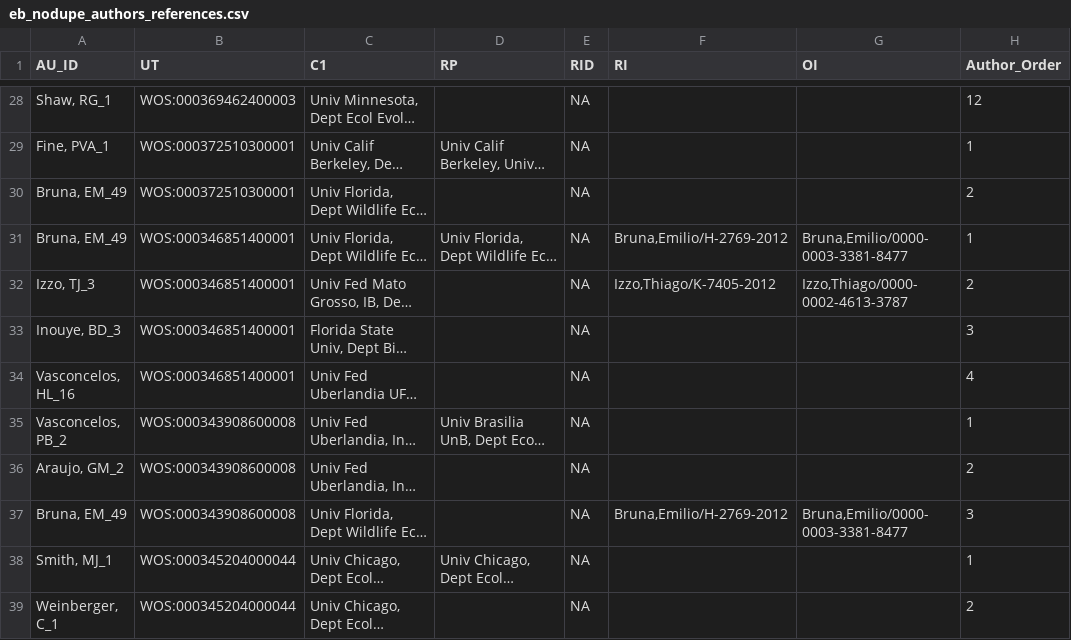
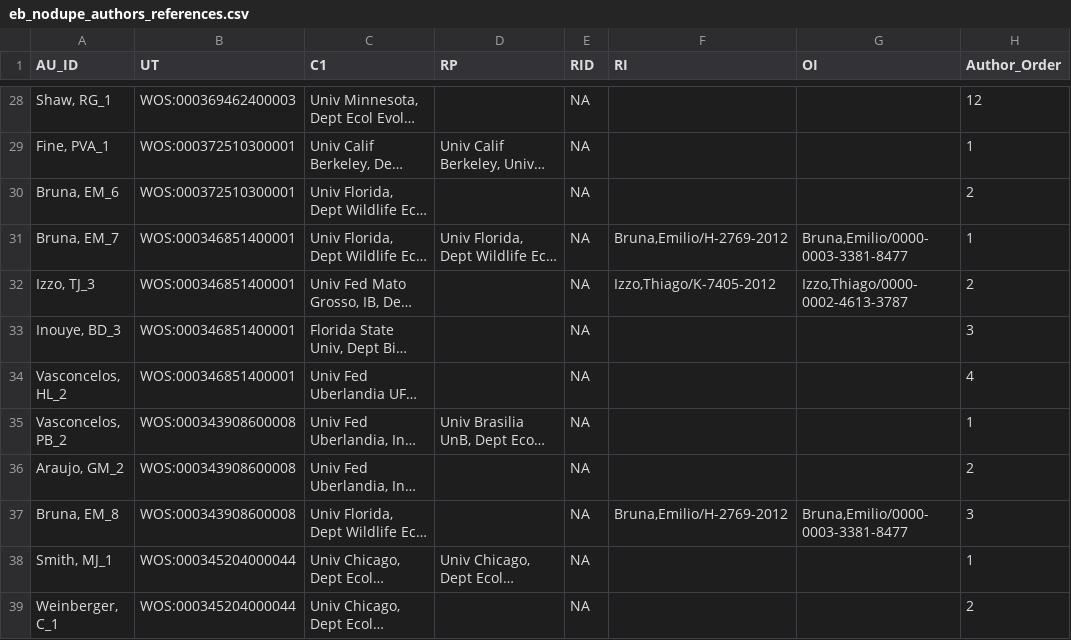
Before and after one commit to ropensci/refsplitr, a CSV file: output/eb_nodupe_authors_references.csv, drawn as a sheet; only a part is shown, gaps mark what is left out; long unchanged cells end in …; the diff covers the shown part only; the diff names each change by its address in the sheet, - before the commit and + after, or states it on an @@ line.

```diff
--- a/output/eb_nodupe_authors_references.csv
+++ b/output/eb_nodupe_authors_references.csv
-A30 (AU_ID): Bruna, EM_49
+A30 (AU_ID): Bruna, EM_6
-A31 (AU_ID): Bruna, EM_49
+A31 (AU_ID): Bruna, EM_7
-A34 (AU_ID): Vasconcelos, HL_16
+A34 (AU_ID): Vasconcelos, HL_2
-A37 (AU_ID): Bruna, EM_49
+A37 (AU_ID): Bruna, EM_8
```
Also changed, not shown: 68 edited cells elsewhere in this file, output/merged_nodupe_addresses_C1_first1000_addresses.csv, 8 other files.
